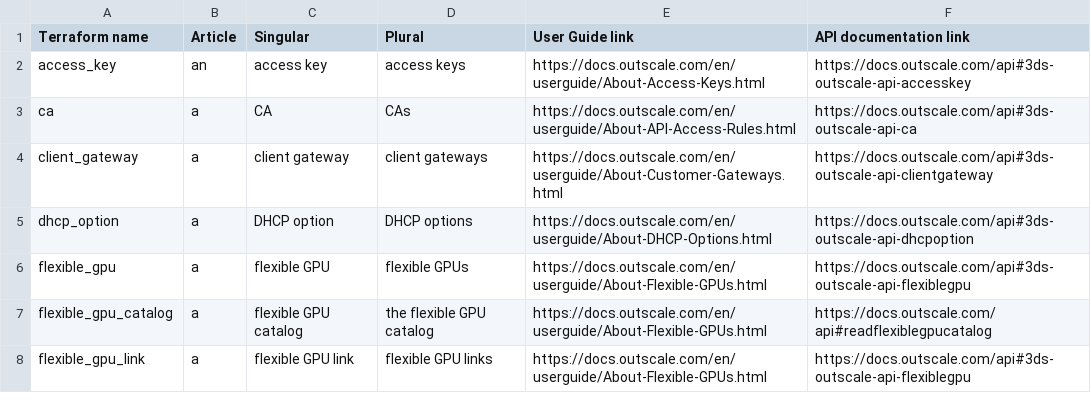
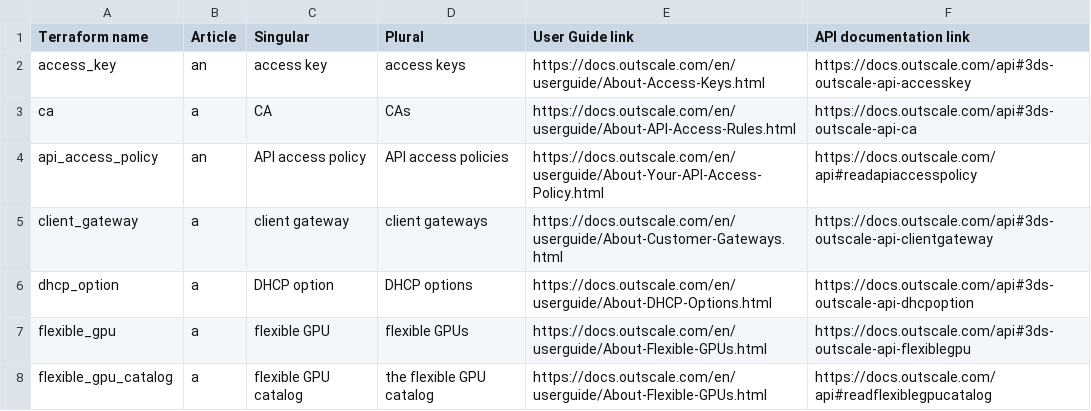
Before and after one commit to outscale/terraform-provider-outscale-doc-components, a CSV file: Content/variables.csv, drawn as a sheet; only a part is shown; the shorter side is filled out with more unchanged rows.

Commit message:
DOC-3638: create API Access Policy doc

```diff
--- a/Content/variables.csv
+++ b/Content/variables.csv
@@ -3,2 +3,3 @@ access_key,an,access key,access keys,https://docs.outscale.com/en/userguide/Abou
 ca,a,CA,CAs,https://docs.outscale.com/en/userguide/About-API-Access-Rules.html,https://docs.outscale.com/api#3ds-outscale-api-ca
+api_access_policy,an,API access policy,API access policies,https://docs.outscale.com/en/userguide/About-Your-API-Access-Policy.html,https://docs.outscale.com/api#readapiaccesspolicy
 client_gateway,a,client gateway,client gateways,https://docs.outscale.com/en/userguide/About-Customer-Gateways.html,https://docs.outscale.com/api#3ds-outscale-api-clientgateway
```
Also changed, not shown: Content/resource-correspondence.csv, 3 other files.
